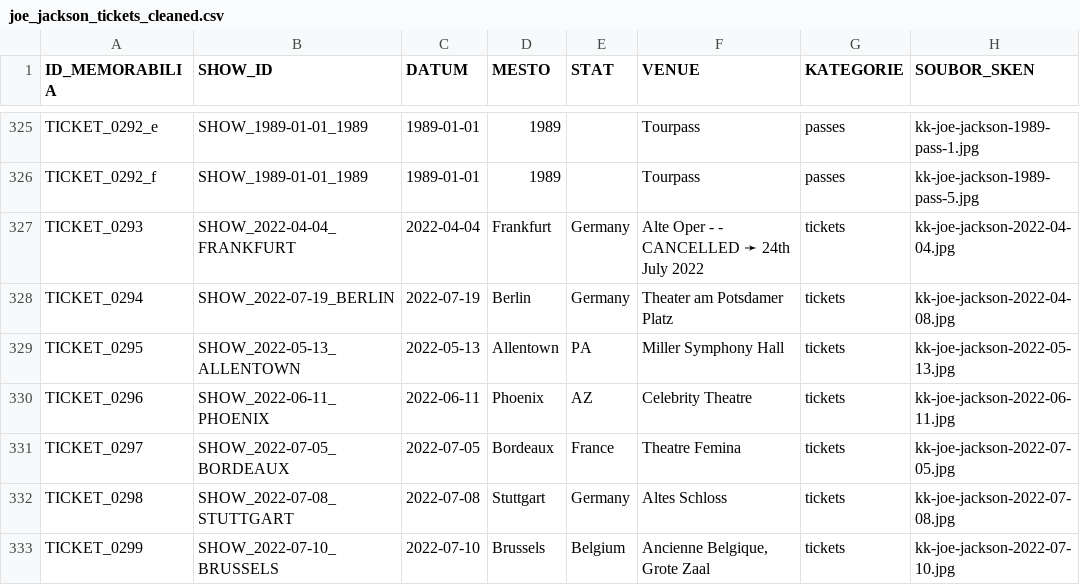
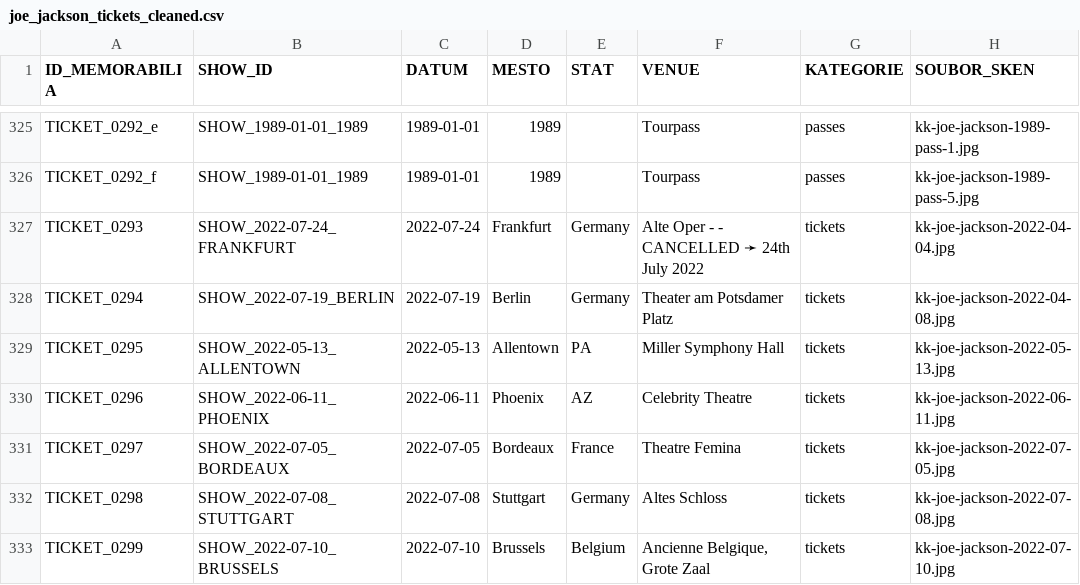
Before and after one commit to 19forever/joe-jackson-tickets, a CSV file: joe_jackson_tickets_cleaned.csv, drawn as a sheet; only a part is shown, gaps mark what is left out; the diff names each change by its address in the sheet, - before the commit and + after, or states it on an @@ line.

Commit message:
Update record TICKET_0293 via Web Editor

```diff
--- a/joe_jackson_tickets_cleaned.csv
+++ b/joe_jackson_tickets_cleaned.csv
-B327 (SHOW_ID): SHOW_2022-04-04_FRANKFURT
+B327 (SHOW_ID): SHOW_2022-07-24_FRANKFURT
-C327 (DATUM): 2022-04-04
+C327 (DATUM): 2022-07-24
```
